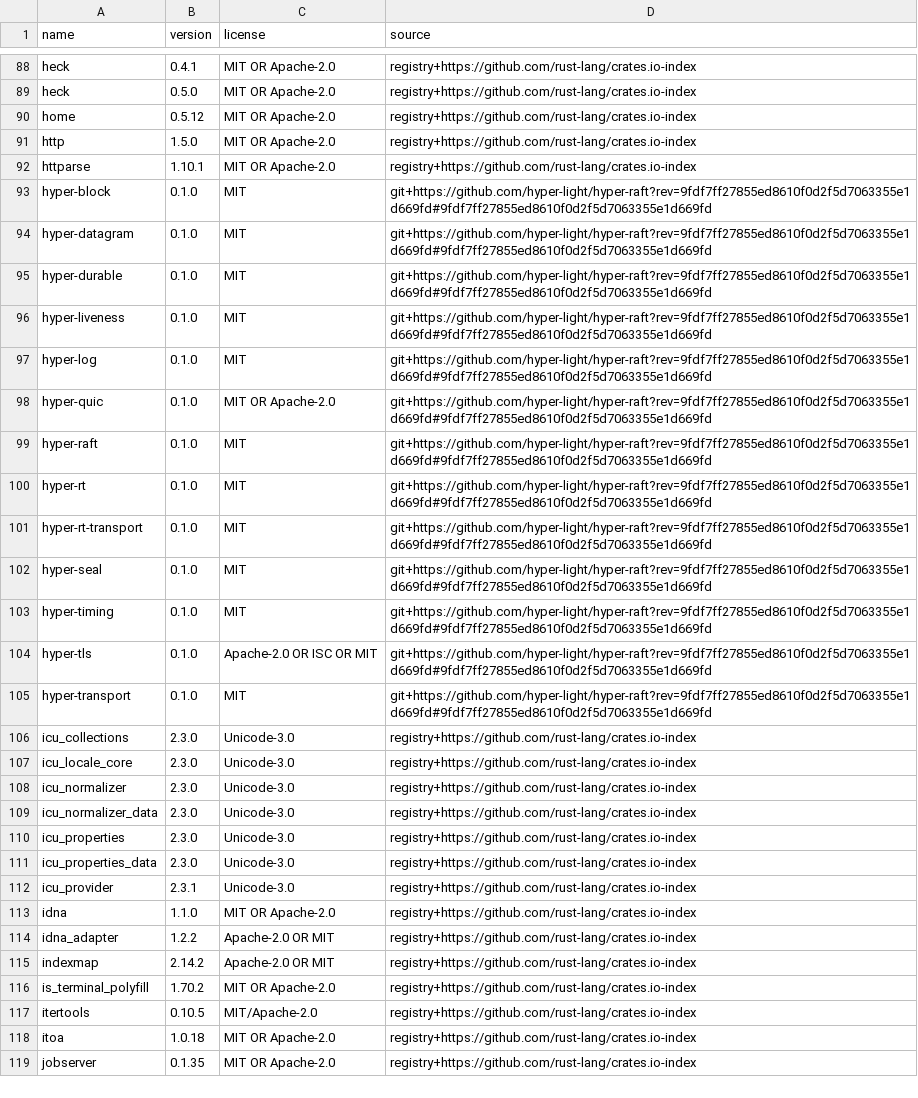
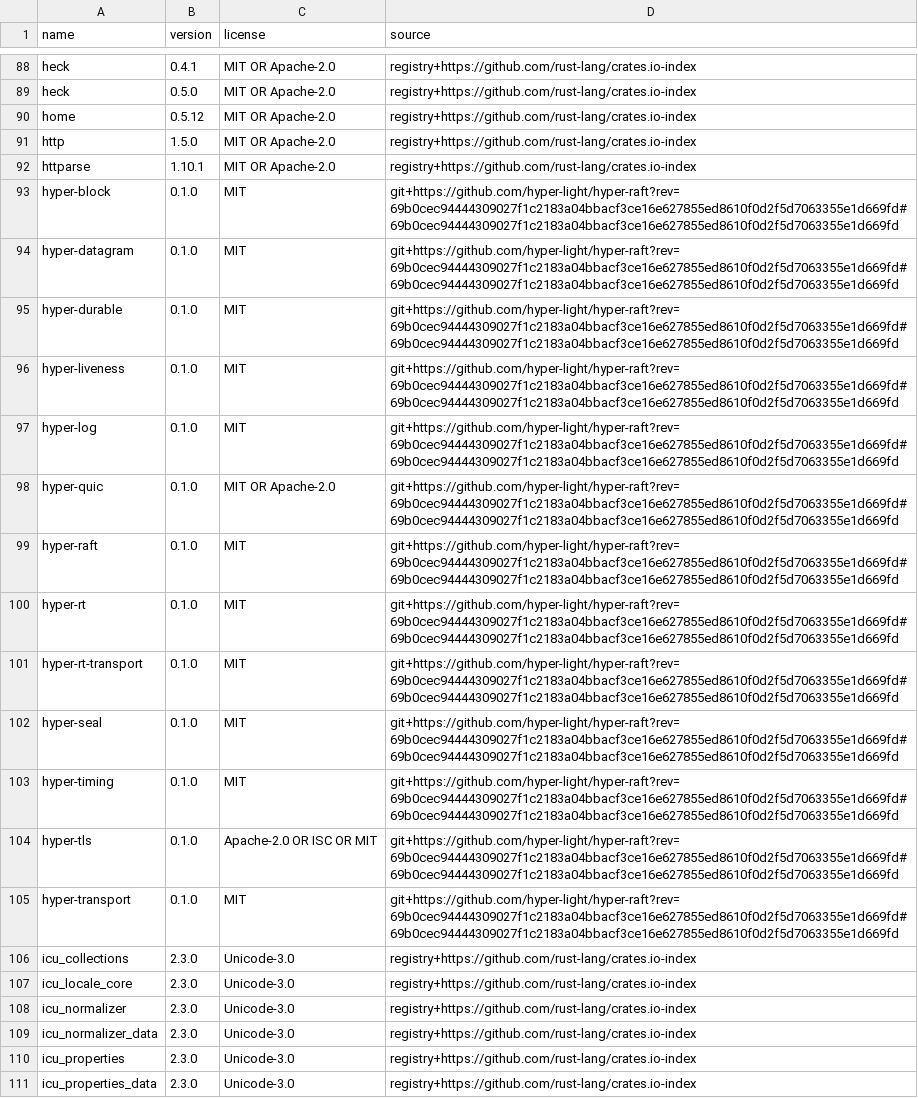
Before and after one commit to hyper-light/focal, a TSV file: docs/dependencies/inventory.tsv, drawn as a sheet; only a part is shown, gaps mark what is left out; the shorter side is filled out with more unchanged rows.

```diff
--- a/docs/dependencies/inventory.tsv
+++ b/docs/dependencies/inventory.tsv
@@ -92,15 +92,15 @@ http	1.5.0	MIT OR Apache-2.0	registry+https://github.com/rust-lang/crates.io-ind
 httparse	1.10.1	MIT OR Apache-2.0	registry+https://github.com/rust-lang/crates.io-index
-hyper-block	0.1.0	MIT	git+https://github.com/hyper-light/hyper-raft?rev=9fdf7ff27855ed8610f0d2f5d7063355e1d669fd#9fdf7ff27855ed8610f0d2f5d7063355e1d669fd
-hyper-datagram	0.1.0	MIT	git+https://github.com/hyper-light/hyper-raft?rev=9fdf7ff27855ed8610f0d2f5d7063355e1d669fd#9fdf7ff27855ed8610f0d2f5d7063355e1d669fd
-hyper-durable	0.1.0	MIT	git+https://github.com/hyper-light/hyper-raft?rev=9fdf7ff27855ed8610f0d2f5d7063355e1d669fd#9fdf7ff27855ed8610f0d2f5d7063355e1d669fd
-hyper-liveness	0.1.0	MIT	git+https://github.com/hyper-light/hyper-raft?rev=9fdf7ff27855ed8610f0d2f5d7063355e1d669fd#9fdf7ff27855ed8610f0d2f5d7063355e1d669fd
-hyper-log	0.1.0	MIT	git+https://github.com/hyper-light/hyper-raft?rev=9fdf7ff27855ed8610f0d2f5d7063355e1d669fd#9fdf7ff27855ed8610f0d2f5d7063355e1d669fd
-hyper-quic	0.1.0	MIT OR Apache-2.0	git+https://github.com/hyper-light/hyper-raft?rev=9fdf7ff27855ed8610f0d2f5d7063355e1d669fd#9fdf7ff27855ed8610f0d2f5d7063355e1d669fd
-hyper-raft	0.1.0	MIT	git+https://github.com/hyper-light/hyper-raft?rev=9fdf7ff27855ed8610f0d2f5d7063355e1d669fd#9fdf7ff27855ed8610f0d2f5d7063355e1d669fd
-hyper-rt	0.1.0	MIT	git+https://github.com/hyper-light/hyper-raft?rev=9fdf7ff27855ed8610f0d2f5d7063355e1d669fd#9fdf7ff27855ed8610f0d2f5d7063355e1d669fd
-hyper-rt-transport	0.1.0	MIT	git+https://github.com/hyper-light/hyper-raft?rev=9fdf7ff27855ed8610f0d2f5d7063355e1d669fd#9fdf7ff27855ed8610f0d2f5d7063355e1d669fd
-hyper-seal	0.1.0	MIT	git+https://github.com/hyper-light/hyper-raft?rev=9fdf7ff27855ed8610f0d2f5d7063355e1d669fd#9fdf7ff27855ed8610f0d2f5d7063355e1d669fd
-hyper-timing	0.1.0	MIT	git+https://github.com/hyper-light/hyper-raft?rev=9fdf7ff27855ed8610f0d2f5d7063355e1d669fd#9fdf7ff27855ed8610f0d2f5d7063355e1d669fd
-hyper-tls	0.1.0	Apache-2.0 OR ISC OR MIT	git+https://github.com/hyper-light/hyper-raft?rev=9fdf7ff27855ed8610f0d2f5d7063355e1d669fd#9fdf7ff27855ed8610f0d2f5d7063355e1d669fd
-hyper-transport	0.1.0	MIT	git+https://github.com/hyper-light/hyper-raft?rev=9fdf7ff27855ed8610f0d2f5d7063355e1d669fd#9fdf7ff27855ed8610f0d2f5d7063355e1d669fd
+hyper-block	0.1.0	MIT	git+https://github.com/hyper-light/hyper-raft?rev=69b0cec94444309027f1c2183a04bbacf3ce16e627855ed8610f0d2f5d7063355e1d669fd#69b0cec94444309027f1c2183a04bbacf3ce16e627855ed8610f0d2f5d7063355e1d669fd
+hyper-datagram	0.1.0	MIT	git+https://github.com/hyper-light/hyper-raft?rev=69b0cec94444309027f1c2183a04bbacf3ce16e627855ed8610f0d2f5d7063355e1d669fd#69b0cec94444309027f1c2183a04bbacf3ce16e627855ed8610f0d2f5d7063355e1d669fd
+hyper-durable	0.1.0	MIT	git+https://github.com/hyper-light/hyper-raft?rev=69b0cec94444309027f1c2183a04bbacf3ce16e627855ed8610f0d2f5d7063355e1d669fd#69b0cec94444309027f1c2183a04bbacf3ce16e627855ed8610f0d2f5d7063355e1d669fd
+hyper-liveness	0.1.0	MIT	git+https://github.com/hyper-light/hyper-raft?rev=69b0cec94444309027f1c2183a04bbacf3ce16e627855ed8610f0d2f5d7063355e1d669fd#69b0cec94444309027f1c2183a04bbacf3ce16e627855ed8610f0d2f5d7063355e1d669fd
+hyper-log	0.1.0	MIT	git+https://github.com/hyper-light/hyper-raft?rev=69b0cec94444309027f1c2183a04bbacf3ce16e627855ed8610f0d2f5d7063355e1d669fd#69b0cec94444309027f1c2183a04bbacf3ce16e627855ed8610f0d2f5d7063355e1d669fd
+hyper-quic	0.1.0	MIT OR Apache-2.0	git+https://github.com/hyper-light/hyper-raft?rev=69b0cec94444309027f1c2183a04bbacf3ce16e627855ed8610f0d2f5d7063355e1d669fd#69b0cec94444309027f1c2183a04bbacf3ce16e627855ed8610f0d2f5d7063355e1d669fd
+hyper-raft	0.1.0	MIT	git+https://github.com/hyper-light/hyper-raft?rev=69b0cec94444309027f1c2183a04bbacf3ce16e627855ed8610f0d2f5d7063355e1d669fd#69b0cec94444309027f1c2183a04bbacf3ce16e627855ed8610f0d2f5d7063355e1d669fd
+hyper-rt	0.1.0	MIT	git+https://github.com/hyper-light/hyper-raft?rev=69b0cec94444309027f1c2183a04bbacf3ce16e627855ed8610f0d2f5d7063355e1d669fd#69b0cec94444309027f1c2183a04bbacf3ce16e627855ed8610f0d2f5d7063355e1d669fd
+hyper-rt-transport	0.1.0	MIT	git+https://github.com/hyper-light/hyper-raft?rev=69b0cec94444309027f1c2183a04bbacf3ce16e627855ed8610f0d2f5d7063355e1d669fd#69b0cec94444309027f1c2183a04bbacf3ce16e627855ed8610f0d2f5d7063355e1d669fd
+hyper-seal	0.1.0	MIT	git+https://github.com/hyper-light/hyper-raft?rev=69b0cec94444309027f1c2183a04bbacf3ce16e627855ed8610f0d2f5d7063355e1d669fd#69b0cec94444309027f1c2183a04bbacf3ce16e627855ed8610f0d2f5d7063355e1d669fd
+hyper-timing	0.1.0	MIT	git+https://github.com/hyper-light/hyper-raft?rev=69b0cec94444309027f1c2183a04bbacf3ce16e627855ed8610f0d2f5d7063355e1d669fd#69b0cec94444309027f1c2183a04bbacf3ce16e627855ed8610f0d2f5d7063355e1d669fd
+hyper-tls	0.1.0	Apache-2.0 OR ISC OR MIT	git+https://github.com/hyper-light/hyper-raft?rev=69b0cec94444309027f1c2183a04bbacf3ce16e627855ed8610f0d2f5d7063355e1d669fd#69b0cec94444309027f1c2183a04bbacf3ce16e627855ed8610f0d2f5d7063355e1d669fd
+hyper-transport	0.1.0	MIT	git+https://github.com/hyper-light/hyper-raft?rev=69b0cec94444309027f1c2183a04bbacf3ce16e627855ed8610f0d2f5d7063355e1d669fd#69b0cec94444309027f1c2183a04bbacf3ce16e627855ed8610f0d2f5d7063355e1d669fd
 icu_collections	2.3.0	Unicode-3.0	registry+https://github.com/rust-lang/crates.io-index
```
Also changed, not shown: 16 other files.
